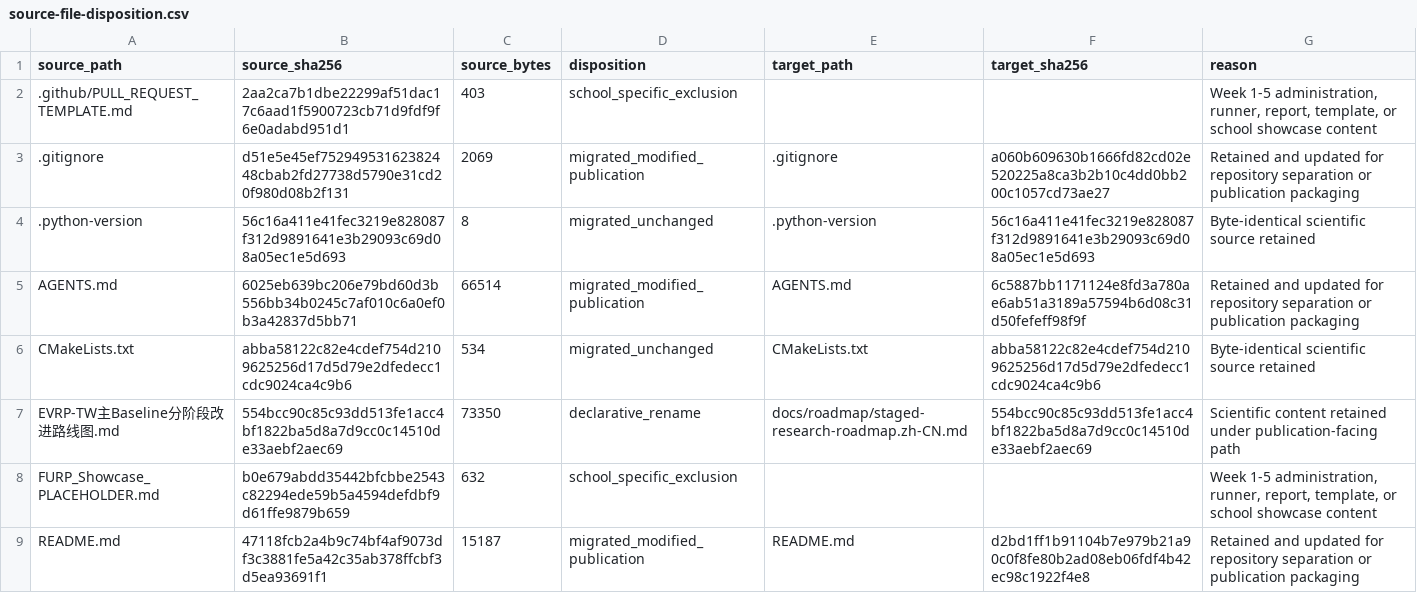
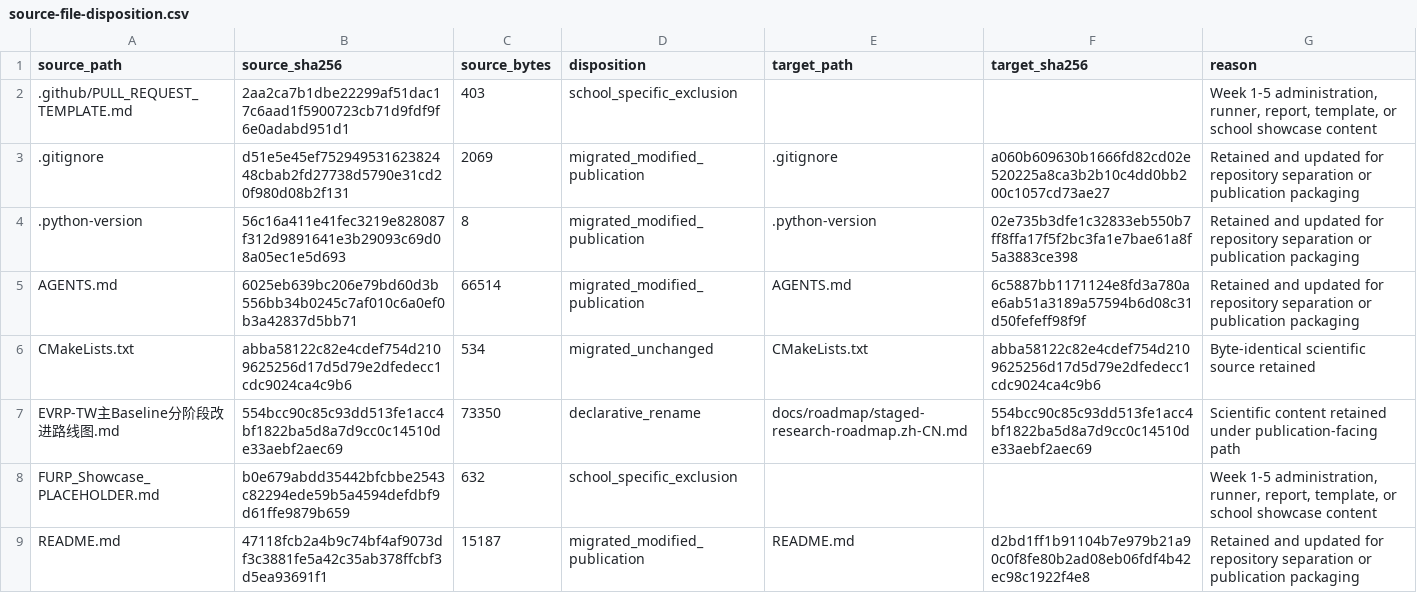
Before and after one commit to 0neblaze/TxnOpt, a CSV file: docs/provenance/source-file-disposition.csv, drawn as a sheet; only a part is shown.

```diff
--- a/docs/provenance/source-file-disposition.csv
+++ b/docs/provenance/source-file-disposition.csv
@@ -3,3 +3,3 @@
 ".gitignore","d51e5e45ef75294953162382448cbab2fd27738d5790e31cd20f980d08b2f131","2069","migrated_modified_publication",".gitignore","a060b609630b1666fd82cd02e520225a8ca3b2b10c4dd0bb200c1057cd73ae27","Retained and updated for repository separation or publication packaging"
-".python-version","56c16a411e41fec3219e828087f312d9891641e3b29093c69d08a05ec1e5d693","8","migrated_unchanged",".python-version","56c16a411e41fec3219e828087f312d9891641e3b29093c69d08a05ec1e5d693","Byte-identical scientific source retained"
+".python-version","56c16a411e41fec3219e828087f312d9891641e3b29093c69d08a05ec1e5d693","8","migrated_modified_publication",".python-version","02e735b3dfe1c32833eb550b7ff8ffa17f5f2bc3fa1e7bae61a8f5a3883ce398","Retained and updated for repository separation or publication packaging"
 "AGENTS.md","6025eb639bc206e79bd60d3b556bb34b0245c7af010c6a0ef0b3a42837d5bb71","66514","migrated_modified_publication","AGENTS.md","6c5887bb1171124e8fd3a780ae6ab51a3189a57594b6d08c31d50fefeff98f9f","Retained and updated for repository separation or publication packaging"
```
Also changed, not shown: 4 other files.
